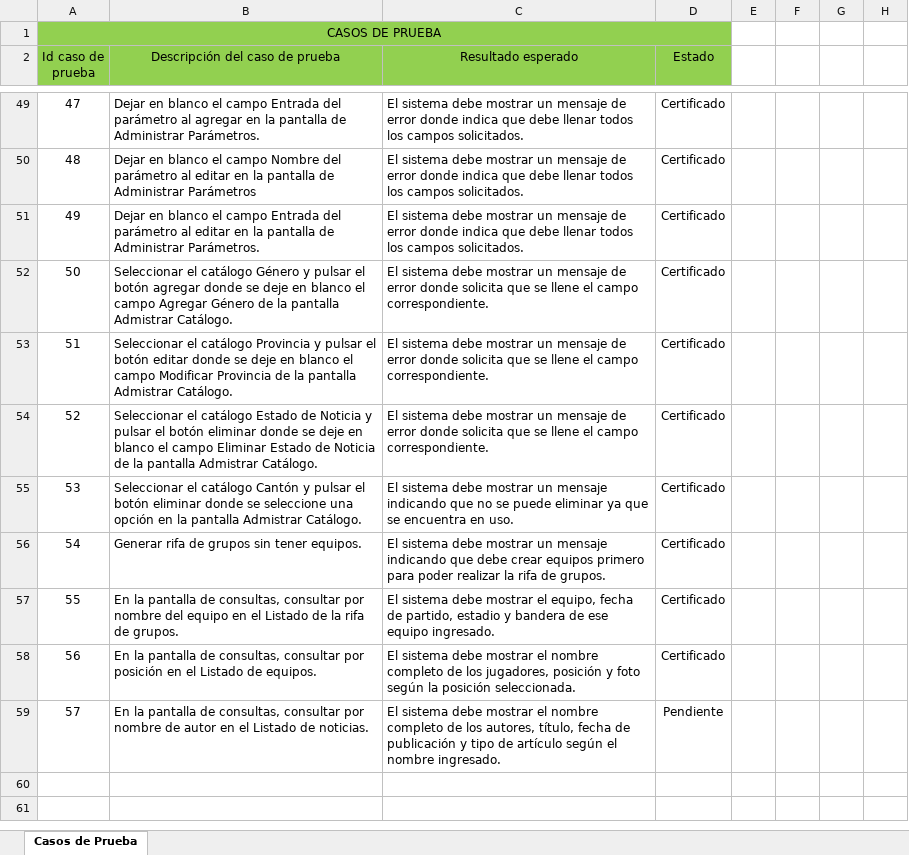
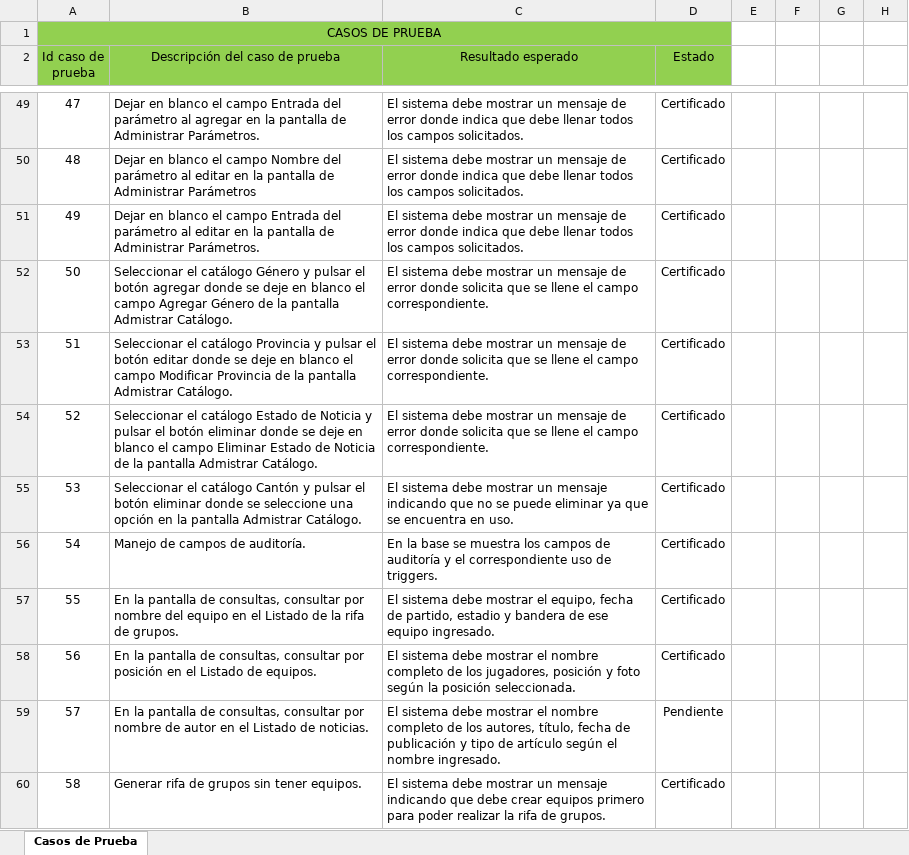
Before and after one commit to aleedca/ProyectoBases1, an Excel workbook: Casos_de_Prueba.xlsx, sheet Casos de Prueba, drawn as a sheet; only a part is shown, gaps mark what is left out; values as stored, in another font and other column widths than the file's, no borders; the diff names each change by its address in the sheet, - before the commit and + after, or states it on an @@ line.

Commit message:
Update Casos_de_Prueba.xlsx

```diff
--- a/Casos_de_Prueba.xlsx (sheet Casos de Prueba)
+++ b/Casos_de_Prueba.xlsx (sheet Casos de Prueba)
-B56 (Descripción del caso de prueba): Generar rifa de grupos sin tener equipos.
+B56 (Descripción del caso de prueba): Manejo de campos de auditoría.
-C56 (Resultado esperado): El sistema debe mostrar un mensaje indicando que debe crear equipos primero para poder realizar la rifa de grupos.
+C56 (Resultado esperado): En la base se muestra los campos de auditoría y el correspondiente uso de triggers.
+row 60: 58 | Generar rifa de grupos sin tener equipos. | El sistema debe mostrar un mensaje indicando que debe crear equipos primero para poder realizar la rifa de grupos. | Certificado
```
